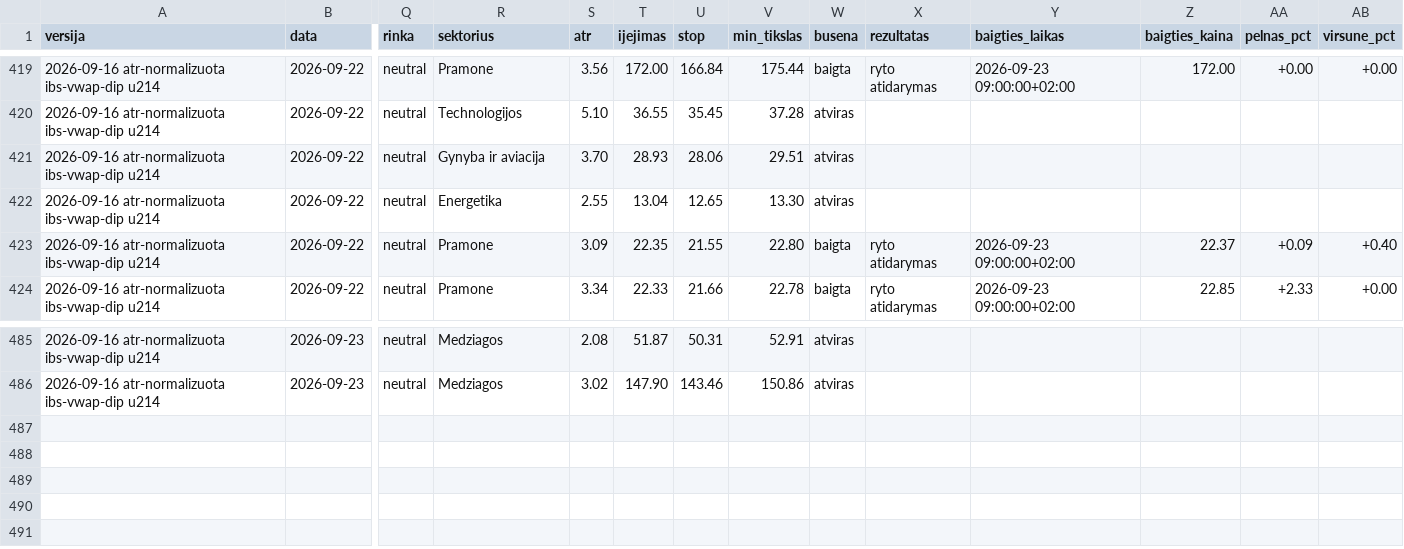
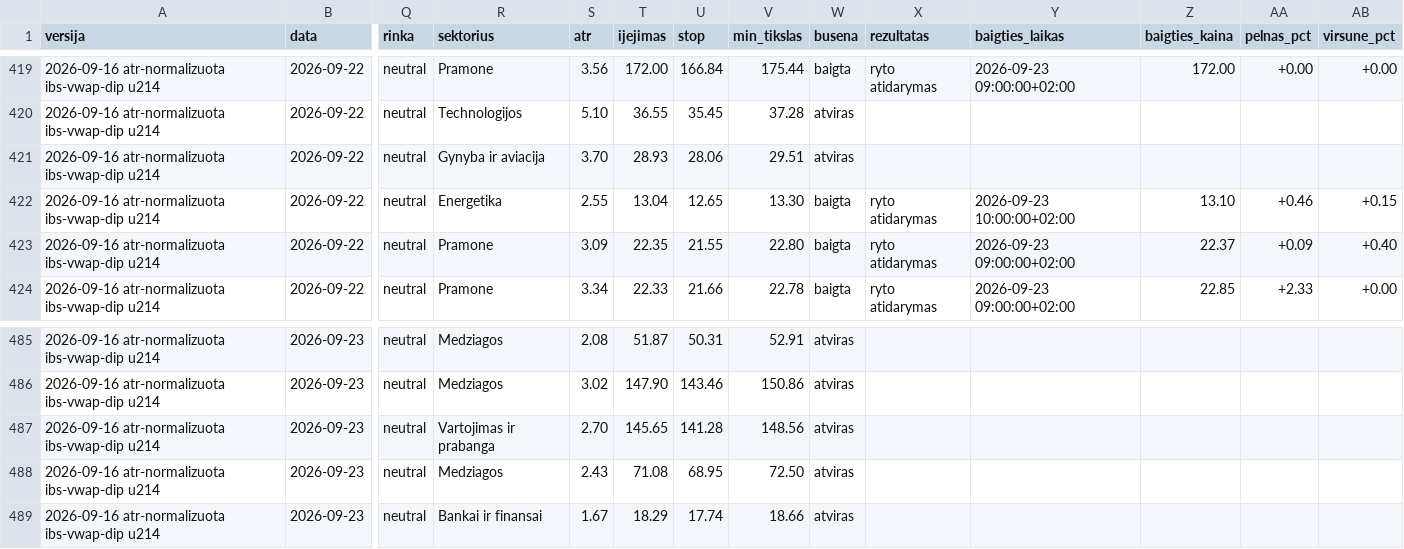
Before and after one commit to MantasBud/Dip-raiting, a CSV file: docs/zurnalas.csv, drawn as a sheet; only a part is shown, gaps mark what is left out; rows hold the shown columns only; the diff names each change by its address in the sheet, - before the commit and + after, or states it on an @@ line.

```diff
--- a/docs/zurnalas.csv
+++ b/docs/zurnalas.csv
-W422 (busena): atviras
+W422 (busena): baigta
-X422 (rezultatas): (empty)
+X422 (rezultatas): ryto atidarymas
-Y422 (baigties_laikas): (empty)
+Y422 (baigties_laikas): 2026-09-23 10:00:00+02:00
-Z422 (baigties_kaina): (empty)
+Z422 (baigties_kaina): 13.10
-AA422 (pelnas_pct): (empty)
+AA422 (pelnas_pct): +0.46
-AB422 (virsune_pct): (empty)
+AB422 (virsune_pct): +0.15
+row 487: 2026-09-16 atr-normalizuota ibs-vwap-dip u214 | 2026-09-23 | neutral | Vartojimas ir prabanga | 2.70 | 145.65 | 141.28 | 148.56 | atviras
+row 488: 2026-09-16 atr-normalizuota ibs-vwap-dip u214 | 2026-09-23 | neutral | Medziagos | 2.43 | 71.08 | 68.95 | 72.50 | atviras
+row 489: 2026-09-16 atr-normalizuota ibs-vwap-dip u214 | 2026-09-23 | neutral | Bankai ir finansai | 1.67 | 18.29 | 17.74 | 18.66 | atviras
```
Also changed, not shown: 2 other files.
